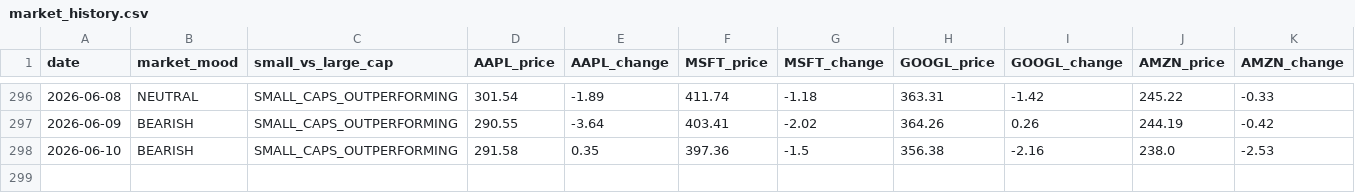
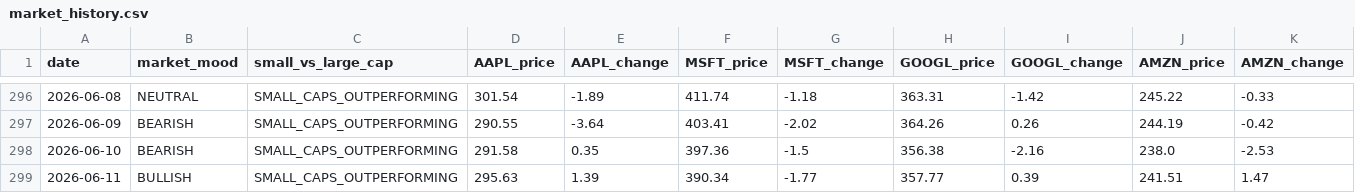
Before and after one commit to jfvitali-stack/microcap-adapted, a CSV file: data/market_history.csv, drawn as a sheet; only a part is shown, gaps mark what is left out; rows hold the shown columns only; the diff names each change by its address in the sheet, - before the commit and + after, or states it on an @@ line.

```diff
--- a/data/market_history.csv
+++ b/data/market_history.csv
+row 299: 2026-06-11 | BULLISH | SMALL_CAPS_OUTPERFORMING | 295.63 | 1.39 | 390.34 | -1.77 | 357.77 | 0.39 | 241.51 | 1.47
```
Also changed, not shown: 1 other file.
